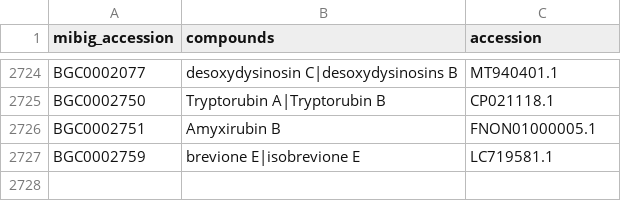
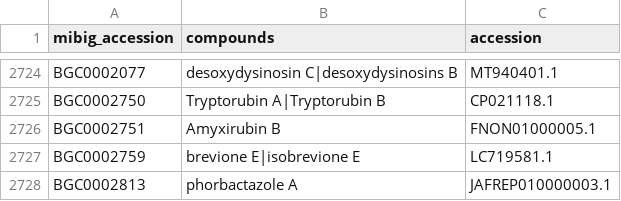
Before and after one commit to mmzdouc/mibigger, a CSV file: mibigger/all_mibig_entries.csv, drawn as a sheet; only a part is shown, gaps mark what is left out.

Commit message:
New entry for BGC0002813

```diff
--- a/mibigger/all_mibig_entries.csv
+++ b/mibigger/all_mibig_entries.csv
@@ -2727 +2727,2 @@ BGC0002751,Amyxirubin B,FNON01000005.1
 BGC0002759,brevione E|isobrevione E,LC719581.1
+BGC0002813,phorbactazole A,JAFREP010000003.1
```
Also changed, not shown: 1 other file.
